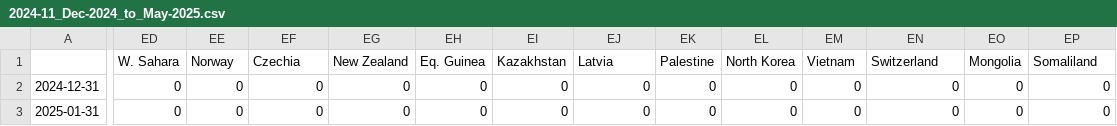
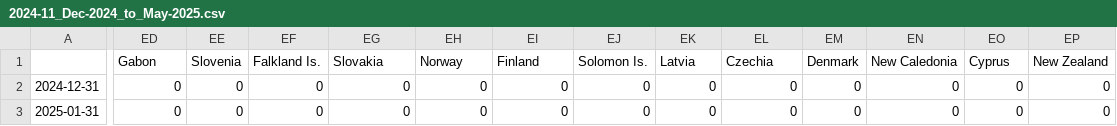
Before and after one commit to conflictlab/Pace-map-risk, a CSV file: Historical_Predictions/2024-11_Dec-2024_to_May-2025.csv, drawn as a sheet; only a part is shown, gaps mark what is left out; the diff covers the shown part only; the diff names each change by its address in the sheet, - before the commit and + after, or states it on an @@ line.

```diff
--- a/Historical_Predictions/2024-11_Dec-2024_to_May-2025.csv
+++ b/Historical_Predictions/2024-11_Dec-2024_to_May-2025.csv
-ED1: W. Sahara
+ED1: Gabon
-EE1: Norway
+EE1: Slovenia
-EF1: Czechia
+EF1: Falkland Is.
-EG1: New Zealand
+EG1: Slovakia
-EH1: Eq. Guinea
+EH1: Norway
-EI1: Kazakhstan
+EI1: Finland
-EJ1: Latvia
+EJ1: Solomon Is.
-EK1: Palestine
+EK1: Latvia
-EL1: North Korea
+EL1: Czechia
-EM1: Vietnam
+EM1: Denmark
-EN1: Switzerland
+EN1: New Caledonia
-EO1: Mongolia
+EO1: Cyprus
-EP1: Somaliland
+EP1: New Zealand
```
Also changed, not shown: 33 edited cells elsewhere in this file.
